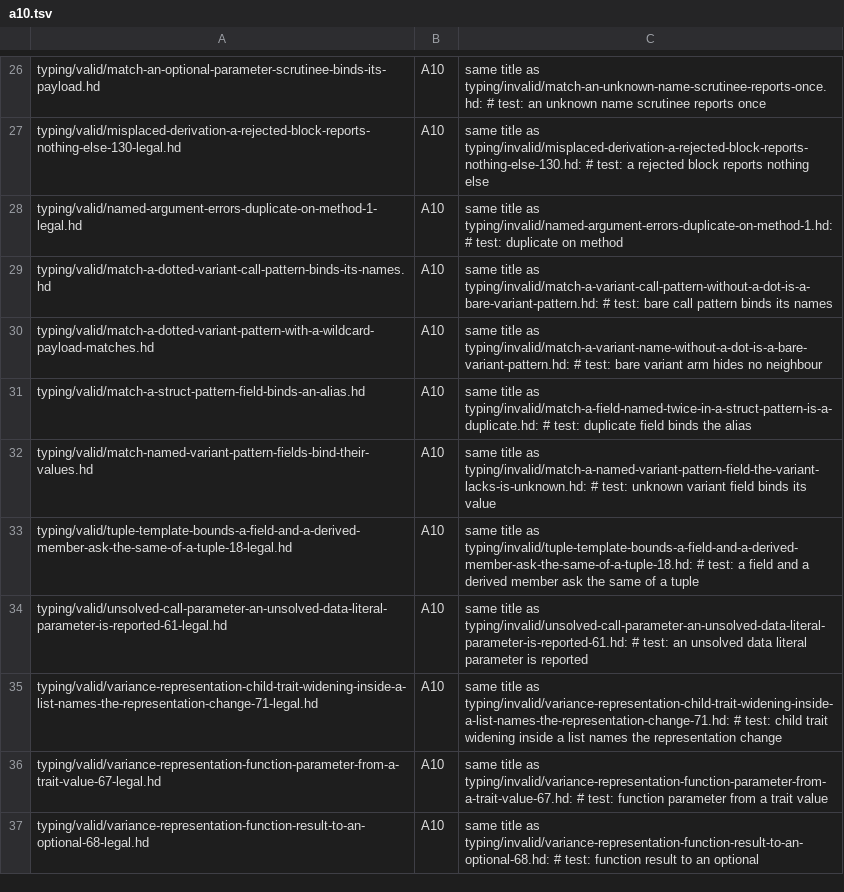
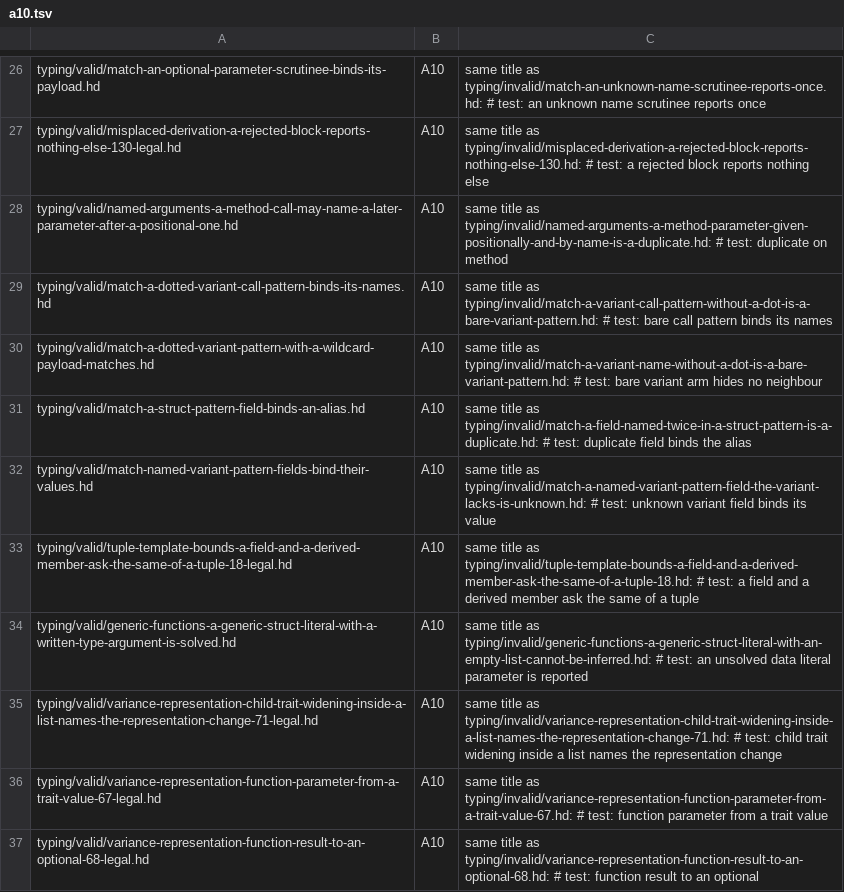
Before and after one commit to HerringtonDarkholme/hd-lang, a TSV file: docs/audit/conformance-fixture-review-2026-11-14/checks/a10.tsv, drawn as a sheet; only a part is shown, gaps mark what is left out.

```diff
--- a/docs/audit/conformance-fixture-review-2026-11-14/checks/a10.tsv
+++ b/docs/audit/conformance-fixture-review-2026-11-14/checks/a10.tsv
@@ -27,3 +27,3 @@ typing/valid/match-an-optional-parameter-scrutinee-binds-its-payload.hd	A10	same
 typing/valid/misplaced-derivation-a-rejected-block-reports-nothing-else-130-legal.hd	A10	same title as typing/invalid/misplaced-derivation-a-rejected-block-reports-nothing-else-130.hd: # test: a rejected block reports nothing else
-typing/valid/named-argument-errors-duplicate-on-method-1-legal.hd	A10	same title as typing/invalid/named-argument-errors-duplicate-on-method-1.hd: # test: duplicate on method
+typing/valid/named-arguments-a-method-call-may-name-a-later-parameter-after-a-positional-one.hd	A10	same title as typing/invalid/named-arguments-a-method-parameter-given-positionally-and-by-name-is-a-duplicate.hd: # test: duplicate on method
 typing/valid/match-a-dotted-variant-call-pattern-binds-its-names.hd	A10	same title as typing/invalid/match-a-variant-call-pattern-without-a-dot-is-a-bare-variant-pattern.hd: # test: bare call pattern binds its names
@@ -33,3 +33,3 @@ typing/valid/match-named-variant-pattern-fields-bind-their-values.hd	A10	same ti
 typing/valid/tuple-template-bounds-a-field-and-a-derived-member-ask-the-same-of-a-tuple-18-legal.hd	A10	same title as typing/invalid/tuple-template-bounds-a-field-and-a-derived-member-ask-the-same-of-a-tuple-18.hd: # test: a field and a derived member ask the same of a tuple
-typing/valid/unsolved-call-parameter-an-unsolved-data-literal-parameter-is-reported-61-legal.hd	A10	same title as typing/invalid/unsolved-call-parameter-an-unsolved-data-literal-parameter-is-reported-61.hd: # test: an unsolved data literal parameter is reported
+typing/valid/generic-functions-a-generic-struct-literal-with-a-written-type-argument-is-solved.hd	A10	same title as typing/invalid/generic-functions-a-generic-struct-literal-with-an-empty-list-cannot-be-inferred.hd: # test: an unsolved data literal parameter is reported
 typing/valid/variance-representation-child-trait-widening-inside-a-list-names-the-representation-change-71-legal.hd	A10	same title as typing/invalid/variance-representation-child-trait-widening-inside-a-list-names-the-representation-change-71.hd: # test: child trait widening inside a list names the representation change
```
Also changed, not shown: docs/audit/conformance-fixture-review-2026-11-14/checks/a1-a6.tsv, docs/audit/conformance-fixture-review-2026-11-14/checks/a10b.tsv, 26 other files.
